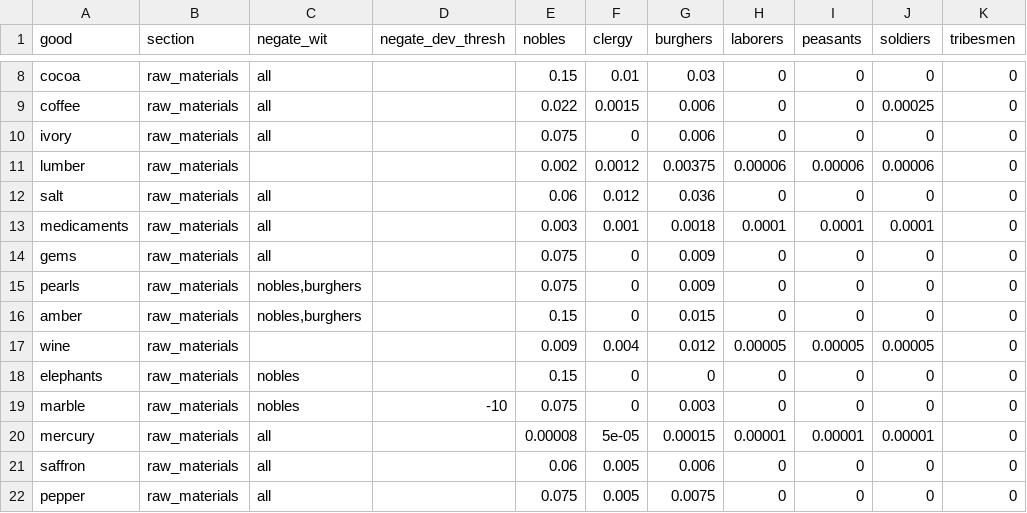
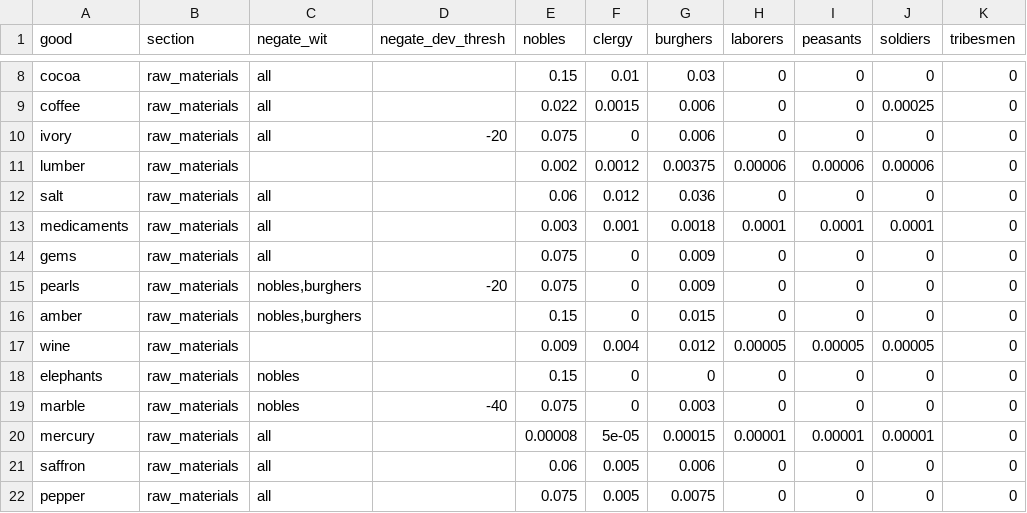
Before and after one commit to HLJSXK/eu5-modding-project, a CSV file: data/target_demand.csv, drawn as a sheet; only a part is shown, gaps mark what is left out; the diff covers the shown part only.

```diff
--- a/data/target_demand.csv
+++ b/data/target_demand.csv
@@ -9,3 +9,3 @@ cocoa,raw_materials,all,,0.15,0.01,0.03,0,0,0,0
 coffee,raw_materials,all,,0.022,0.0015,0.006,0,0,0.00025,0
-ivory,raw_materials,all,,0.075,0,0.006,0,0,0,0
+ivory,raw_materials,all,-20,0.075,0,0.006,0,0,0,0
 lumber,raw_materials,,,0.002,0.0012,0.00375,0.00006,0.00006,0.00006,0
@@ -14,3 +14,3 @@ medicaments,raw_materials,all,,0.003,0.001,0.0018,0.0001,0.0001,0.0001,0
 gems,raw_materials,all,,0.075,0,0.009,0,0,0,0
-pearls,raw_materials,"nobles,burghers",,0.075,0,0.009,0,0,0,0
+pearls,raw_materials,"nobles,burghers",-20,0.075,0,0.009,0,0,0,0
 amber,raw_materials,"nobles,burghers",,0.15,0,0.015,0,0,0,0
@@ -18,3 +18,3 @@ wine,raw_materials,,,0.009,0.004,0.012,0.00005,0.00005,0.00005,0
 elephants,raw_materials,nobles,,0.15,0,0,0,0,0,0
-marble,raw_materials,nobles,-10,0.075,0,0.003,0,0,0,0
+marble,raw_materials,nobles,-40,0.075,0,0.003,0,0,0,0
 mercury,raw_materials,all,,0.00008,5e-05,0.00015,0.00001,0.00001,0.00001,0
```
Also changed, not shown: 6 edited cells elsewhere in this file, 36 other files.
